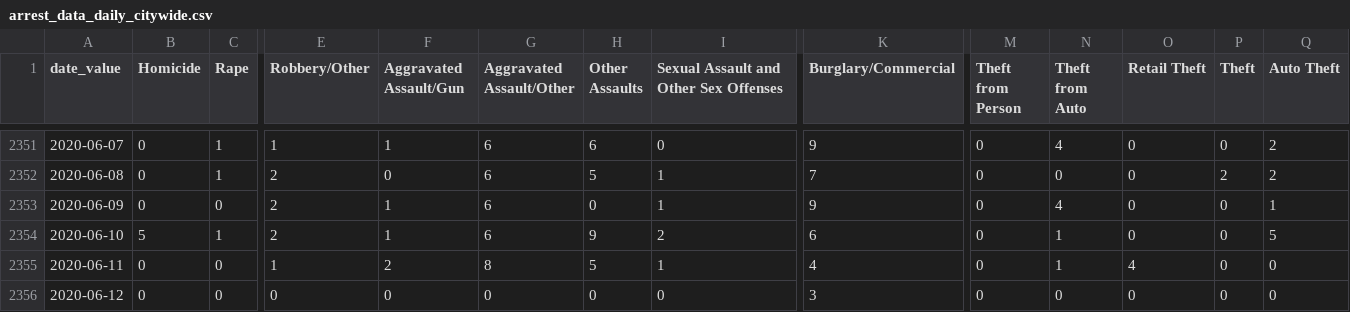
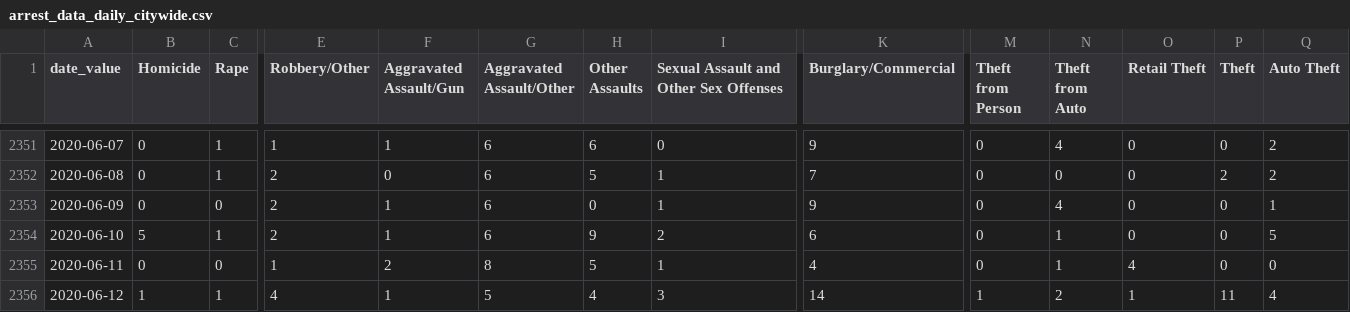
Before and after one commit to PhillyDistrictAttorneysOffice/phillydao-public-data, a CSV file: docs/data/arrest_data_daily_citywide.csv, drawn as a sheet; only a part is shown, gaps mark what is left out; the diff covers the shown part only; the diff names each change by its address in the sheet, - before the commit and + after, or states it on an @@ line.

```diff
--- a/docs/data/arrest_data_daily_citywide.csv
+++ b/docs/data/arrest_data_daily_citywide.csv
-B2356 (Homicide): 0
+B2356 (Homicide): 1
-C2356 (Rape): 0
+C2356 (Rape): 1
-E2356 (Robbery/Other): 0
+E2356 (Robbery/Other): 4
-F2356 (Aggravated Assault/Gun): 0
+F2356 (Aggravated Assault/Gun): 1
-G2356 (Aggravated Assault/Other): 0
+G2356 (Aggravated Assault/Other): 5
-H2356 (Other Assaults): 0
+H2356 (Other Assaults): 4
-I2356: 0
+I2356: 3
-K2356 (Burglary/Commercial): 3
+K2356 (Burglary/Commercial): 14
-M2356 (Theft from Person): 0
+M2356 (Theft from Person): 1
-N2356 (Theft from Auto): 0
+N2356 (Theft from Auto): 2
-O2356 (Retail Theft): 0
+O2356 (Retail Theft): 1
-P2356 (Theft): 0
+P2356 (Theft): 11
-Q2356 (Auto Theft): 0
+Q2356 (Auto Theft): 4
```
Also changed, not shown: 5 edited cells elsewhere in this file, docs/data/case_outcomes_data_daily_citywide.csv, docs/data/charges_data_daily_citywide.csv, 39 other files.
